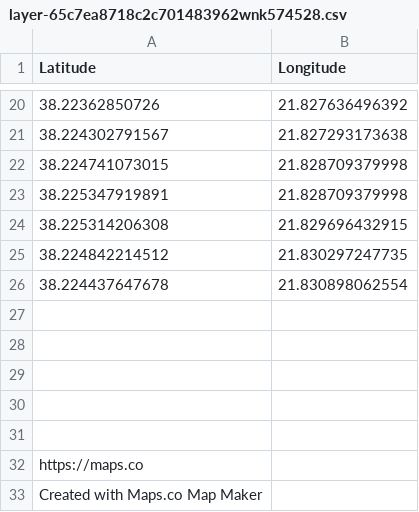
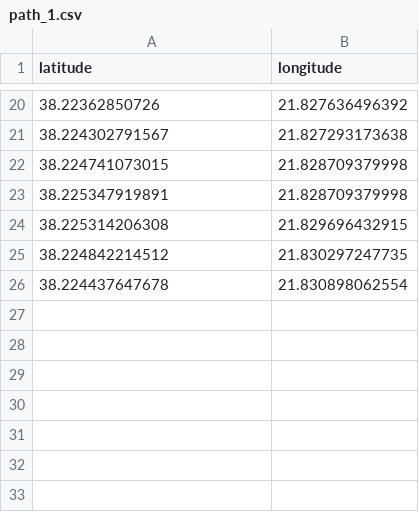
Before and after one commit to nikolasfil/IOT-Project-2023, a CSV file: python_servers/files/path_1.csv (was python_servers/files/layer-65c7ea8718c2c701483962wnk574528.csv), drawn as a sheet; only a part is shown, gaps mark what is left out; the diff names each change by its address in the sheet, - before the commit and + after, or states it on an @@ line.

```diff
--- a/python_servers/files/layer-65c7ea8718c2c701483962wnk574528.csv
+++ b/python_servers/files/path_1.csv
-A1: Latitude
+A1: latitude
-B1: Longitude
+B1: longitude
-row 27: (empty)
-row 28: (empty)
-row 29: (empty)
-row 30: (empty)
-row 31: (empty)
-row 32: https://maps.co
-row 33: Created with Maps.co Map Maker
```
Also changed, not shown: python_servers/files/path_2.csv, python_servers/files/path_3.csv, 3 other files.
